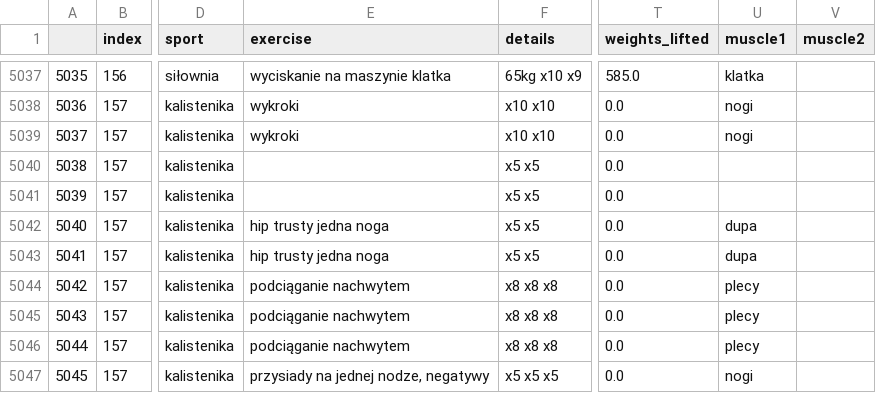
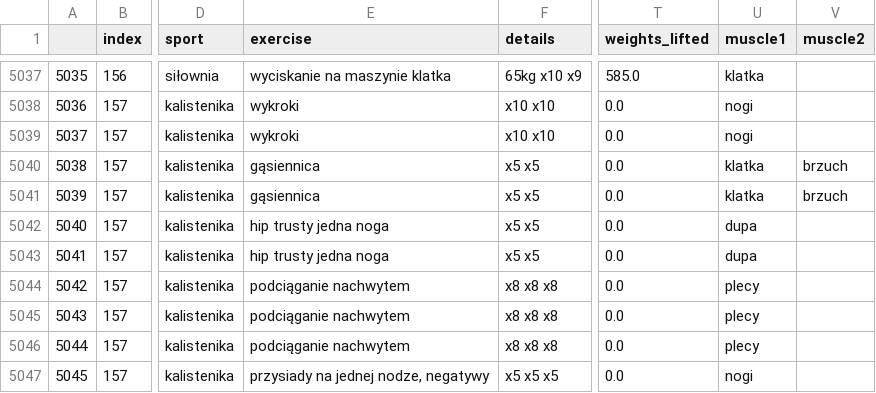
Before and after one commit to przemekolender/SportTracker, a CSV file: files/workouts.csv, drawn as a sheet; only a part is shown, gaps mark what is left out; the diff names each change by its address in the sheet, - before the commit and + after, or states it on an @@ line.

```diff
--- a/files/workouts.csv
+++ b/files/workouts.csv
-E5040:E5041 (exercise): (empty)
+E5040:E5041 (exercise): gąsiennica
-U5040:U5041 (muscle1): (empty)
+U5040:U5041 (muscle1): klatka
-V5040:V5041 (muscle2): (empty)
+V5040:V5041 (muscle2): brzuch
```
Also changed, not shown: files/calendar.csv.
